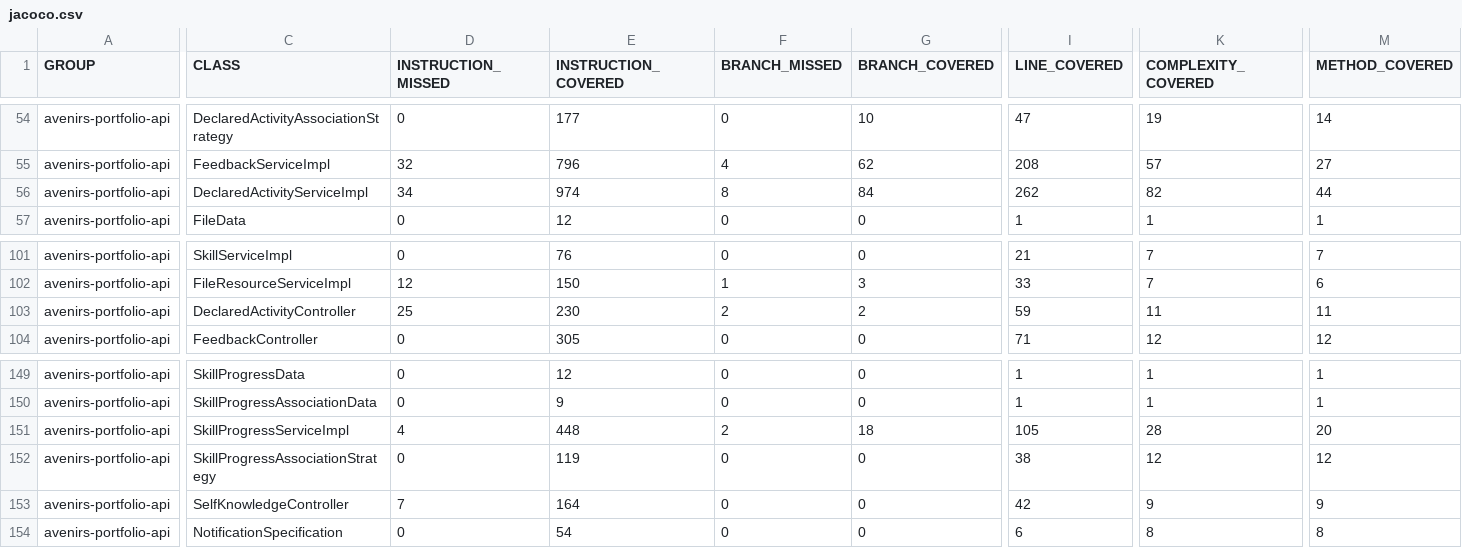
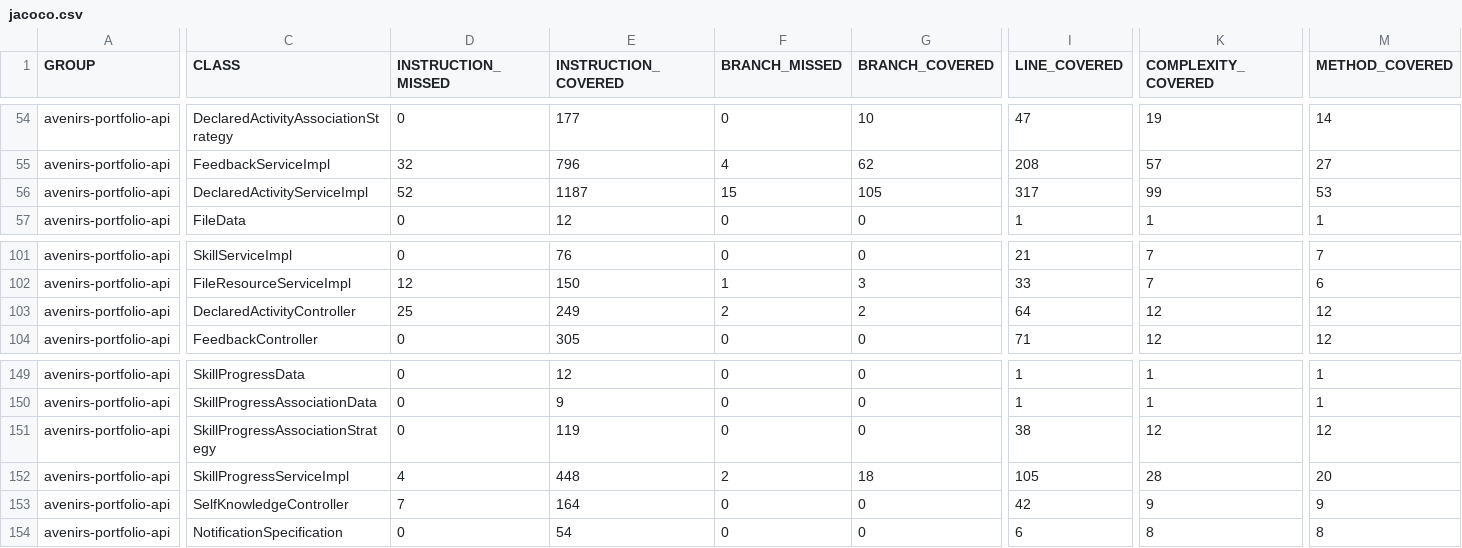
Before and after one commit to avenirs-esr/avenirs-portfolio-api, a CSV file: docs/jacoco-report/jacoco/jacoco.csv, drawn as a sheet; only a part is shown, gaps mark what is left out; the diff covers the shown part only; the diff names each change by its address in the sheet, - before the commit and + after, or states it on an @@ line.

```diff
--- a/docs/jacoco-report/jacoco/jacoco.csv
+++ b/docs/jacoco-report/jacoco/jacoco.csv
-D56 (INSTRUCTION_MISSED): 34
+D56 (INSTRUCTION_MISSED): 52
-E56 (INSTRUCTION_COVERED): 974
+E56 (INSTRUCTION_COVERED): 1187
-F56 (BRANCH_MISSED): 8
+F56 (BRANCH_MISSED): 15
-G56 (BRANCH_COVERED): 84
+G56 (BRANCH_COVERED): 105
-I56 (LINE_COVERED): 262
+I56 (LINE_COVERED): 317
-K56 (COMPLEXITY_COVERED): 82
+K56 (COMPLEXITY_COVERED): 99
-M56 (METHOD_COVERED): 44
+M56 (METHOD_COVERED): 53
-E103 (INSTRUCTION_COVERED): 230
+E103 (INSTRUCTION_COVERED): 249
-I103 (LINE_COVERED): 59
+I103 (LINE_COVERED): 64
-K103 (COMPLEXITY_COVERED): 11
+K103 (COMPLEXITY_COVERED): 12
-M103 (METHOD_COVERED): 11
+M103 (METHOD_COVERED): 12
@@ row 152 moved to row 151: avenirs-portfolio-api @@
```
Also changed, not shown: 2 edited cells elsewhere in this file, 12 other files.
